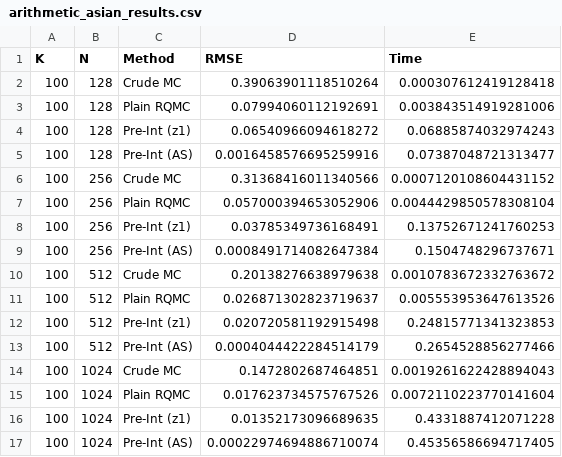
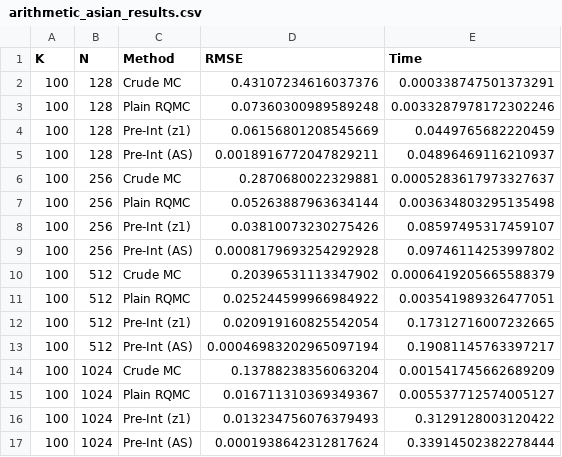
Before and after one commit to lucacivilla/QMC-kinks, a CSV file: arithmetic_asian_results.csv, drawn as a sheet; only a part is shown; the diff covers the shown part only.

```diff
--- a/arithmetic_asian_results.csv
+++ b/arithmetic_asian_results.csv
@@ -1,17 +1,17 @@
 K,N,Method,RMSE,Time
-100,128,Crude MC,0.39063901118510264,0.000307612419128418
-100,128,Plain RQMC,0.07994060112192691,0.003843514919281006
-100,128,Pre-Int (z1),0.06540966094618272,0.06885874032974243
-100,128,Pre-Int (AS),0.0016458576695259916,0.07387048721313477
-100,256,Crude MC,0.31368416011340566,0.0007120108604431152
-100,256,Plain RQMC,0.057000394653052906,0.0044429850578308104
-100,256,Pre-Int (z1),0.03785349736168491,0.13752671241760253
-100,256,Pre-Int (AS),0.0008491714082647384,0.1504748296737671
-100,512,Crude MC,0.20138276638979638,0.0010783672332763672
-100,512,Plain RQMC,0.026871302823719637,0.005553953647613526
-100,512,Pre-Int (z1),0.020720581192915498,0.24815771341323853
-100,512,Pre-Int (AS),0.0004044422284514179,0.2654528856277466
-100,1024,Crude MC,0.1472802687464851,0.0019261622428894043
-100,1024,Plain RQMC,0.017623734575767526,0.0072110223770141604
-100,1024,Pre-Int (z1),0.01352173096689635,0.4331887412071228
-100,1024,Pre-Int (AS),0.00022974694886710074,0.45356586694717405
+100,128,Crude MC,0.43107234616037376,0.000338747501373291
+100,128,Plain RQMC,0.07360300989589248,0.0033287978172302246
+100,128,Pre-Int (z1),0.06156801208545669,0.0449765682220459
+100,128,Pre-Int (AS),0.0018916772047829211,0.04896469116210937
+100,256,Crude MC,0.2870680022329881,0.0005283617973327637
+100,256,Plain RQMC,0.05263887963634144,0.003634803295135498
+100,256,Pre-Int (z1),0.03810073230275426,0.08597495317459107
+100,256,Pre-Int (AS),0.0008179693254292928,0.09746114253997802
+100,512,Crude MC,0.20396531113347902,0.0006419205665588379
+100,512,Plain RQMC,0.025244599966984922,0.003541989326477051
+100,512,Pre-Int (z1),0.020919160825542054,0.17312716007232665
+100,512,Pre-Int (AS),0.00046983202965097194,0.19081145763397217
+100,1024,Crude MC,0.13788238356063204,0.001541745662689209
+100,1024,Plain RQMC,0.016711310369349367,0.005537712574005127
+100,1024,Pre-Int (z1),0.013234756076379493,0.3129128003120422
+100,1024,Pre-Int (AS),0.0001938642312817624,0.33914502382278444
```
Also changed, not shown: 108 edited cells elsewhere in this file, digital_option_results_2.csv, 11 other files.
